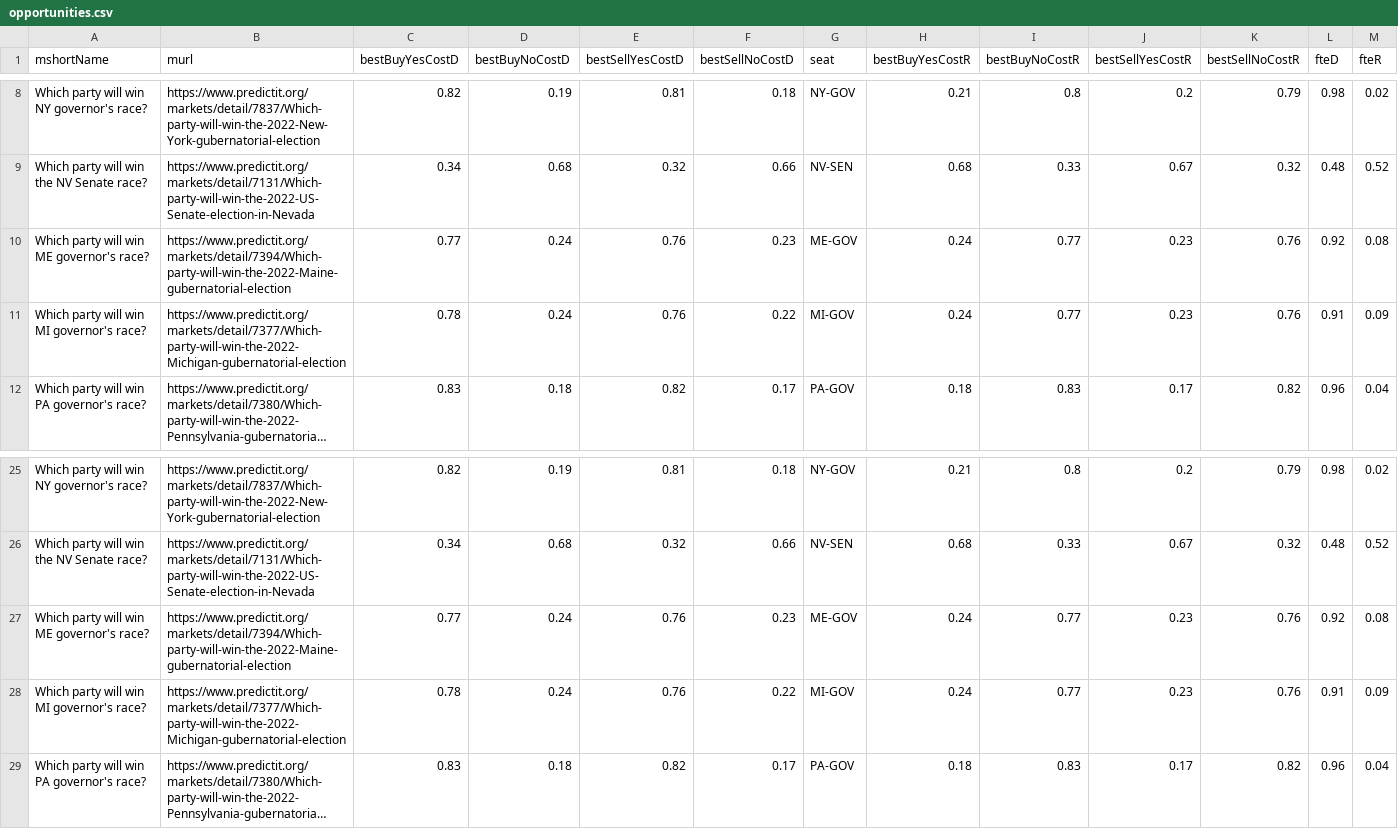
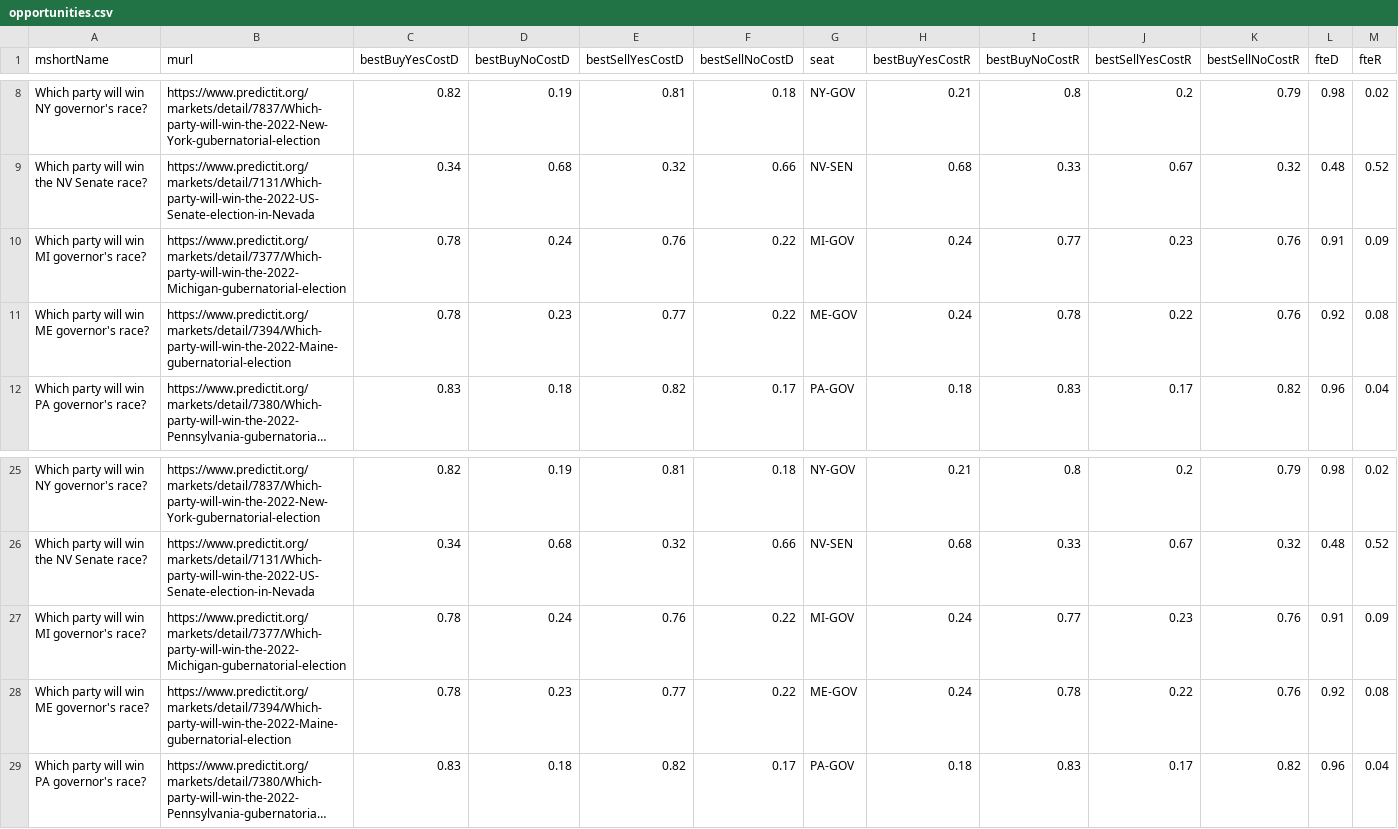
Before and after one commit to dcadata/fivethirtyeight-vs-predictit, a CSV file: data/opportunities.csv, drawn as a sheet; only a part is shown, gaps mark what is left out; long unchanged cells end in …; removed rows and columns are numbered as before the commit, all else as after; rows hold the shown columns only; the diff names each change by its address in the sheet, - before the commit and + after, or states it on an @@ line.

```diff
--- a/data/opportunities.csv
+++ b/data/opportunities.csv
-row 10: Which party will win ME governor's race? | https://www.predictit.org/markets/detail/7394/Which-party-will-win-the-2022-Maine-gubernatorial-election | 0.77 | 0.24 | 0.76 | 0.23 | ME-GOV | 0.24 | 0.77 | 0.23 | 0.76 | 0.92 | 0.08
+row 11: Which party will win ME governor's race? | https://www.predictit.org/markets/detail/7394/Which-party-will-win-the-2022-Maine-gubernatorial-election | 0.78 | 0.23 | 0.77 | 0.22 | ME-GOV | 0.24 | 0.78 | 0.22 | 0.76 | 0.92 | 0.08
-row 27: Which party will win ME governor's race? | https://www.predictit.org/markets/detail/7394/Which-party-will-win-the-2022-Maine-gubernatorial-election | 0.77 | 0.24 | 0.76 | 0.23 | ME-GOV | 0.24 | 0.77 | 0.23 | 0.76 | 0.92 | 0.08
+row 28: Which party will win ME governor's race? | https://www.predictit.org/markets/detail/7394/Which-party-will-win-the-2022-Maine-gubernatorial-election | 0.78 | 0.23 | 0.77 | 0.22 | ME-GOV | 0.24 | 0.78 | 0.22 | 0.76 | 0.92 | 0.08
```
Also changed, not shown: 1 other file.
